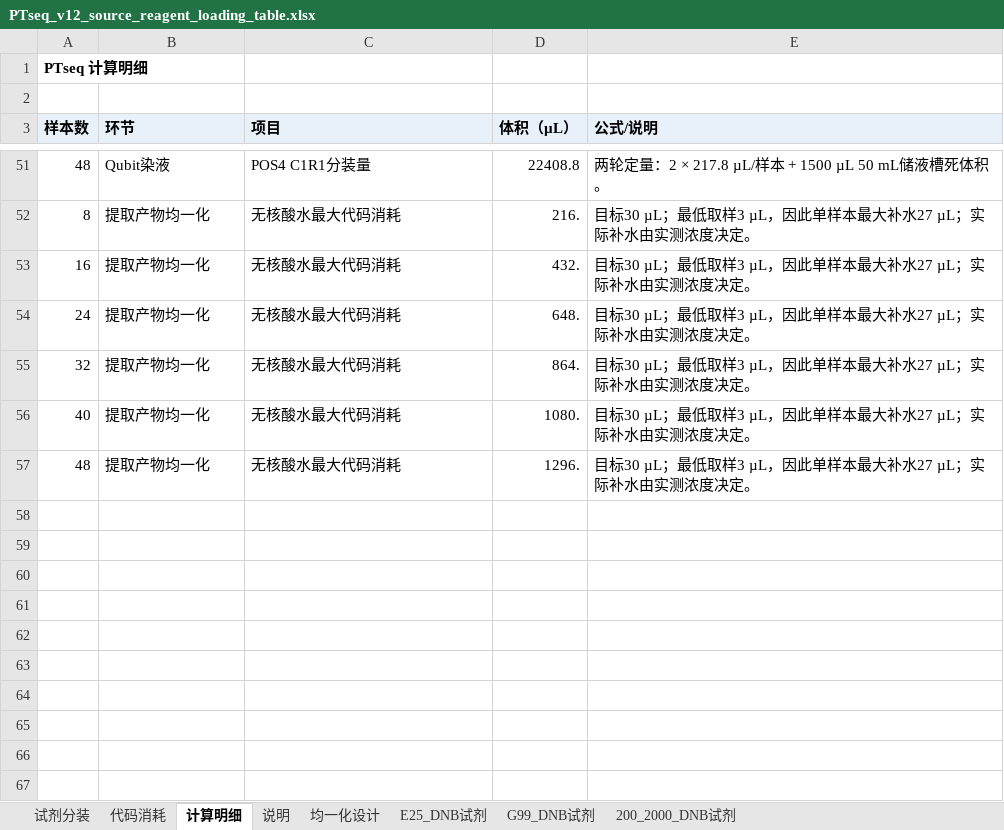
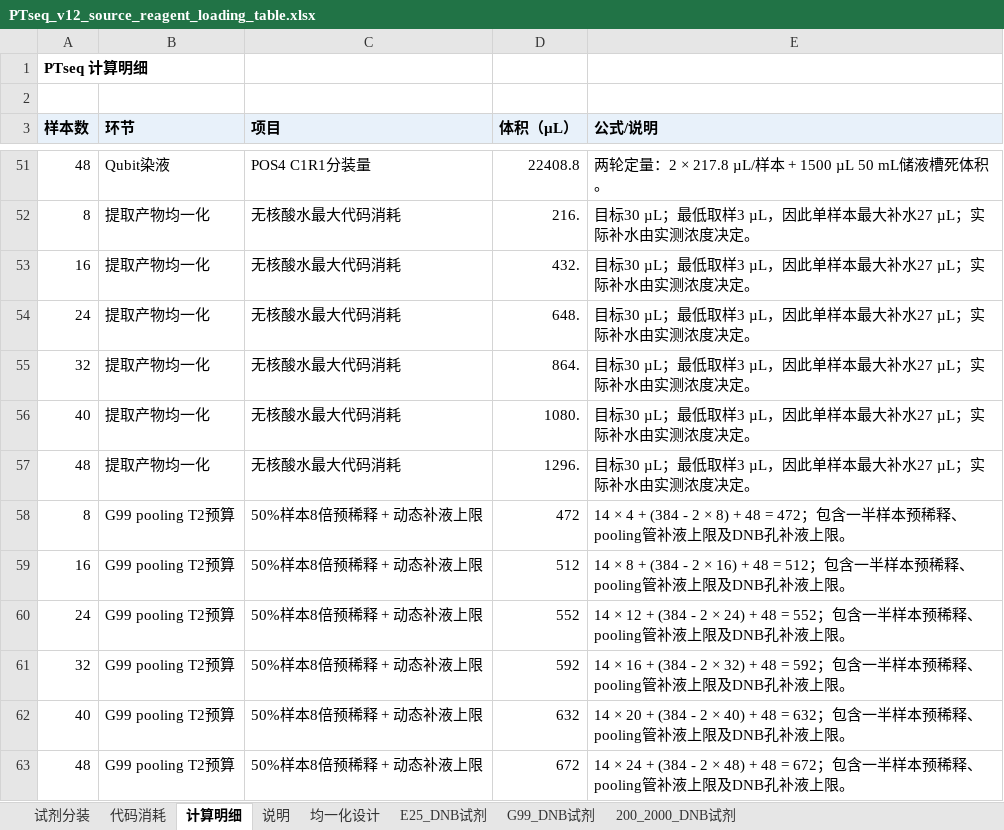
Before and after one commit to yoshnii/GenSIRO48_PTseq, an Excel workbook: 产品信息/PTseq_v12_source_reagent_loading_table.xlsx, sheet 计算明细, drawn as a sheet; only a part is shown, gaps mark what is left out; values as stored, in another font and other column widths than the file's, no borders; the diff names each change by its address in the sheet, - before the commit and + after, or states it on an @@ line.

Commit message:
docs(试剂分装): 补充G99 pooling的T2预算

```diff
--- a/产品信息/PTseq_v12_source_reagent_loading_table.xlsx (sheet 计算明细)
+++ b/产品信息/PTseq_v12_source_reagent_loading_table.xlsx (sheet 计算明细)
+row 58: 8 | G99 pooling T2预算 | 50%样本8倍预稀释 + 动态补液上限 | 472 | 14 × 4 + (384 - 2 × 8) + 48 = 472；包含一半样本预稀释、pooling管补液上限及DNB孔补液上限。
+row 59: 16 | G99 pooling T2预算 | 50%样本8倍预稀释 + 动态补液上限 | 512 | 14 × 8 + (384 - 2 × 16) + 48 = 512；包含一半样本预稀释、pooling管补液上限及DNB孔补液上限。
+row 60: 24 | G99 pooling T2预算 | 50%样本8倍预稀释 + 动态补液上限 | 552 | 14 × 12 + (384 - 2 × 24) + 48 = 552；包含一半样本预稀释、pooling管补液上限及DNB孔补液上限。
+row 61: 32 | G99 pooling T2预算 | 50%样本8倍预稀释 + 动态补液上限 | 592 | 14 × 16 + (384 - 2 × 32) + 48 = 592；包含一半样本预稀释、pooling管补液上限及DNB孔补液上限。
+row 62: 40 | G99 pooling T2预算 | 50%样本8倍预稀释 + 动态补液上限 | 632 | 14 × 20 + (384 - 2 × 40) + 48 = 632；包含一半样本预稀释、pooling管补液上限及DNB孔补液上限。
+row 63: 48 | G99 pooling T2预算 | 50%样本8倍预稀释 + 动态补液上限 | 672 | 14 × 24 + (384 - 2 × 48) + 48 = 672；包含一半样本预稀释、pooling管补液上限及DNB孔补液上限。
```
Also changed, not shown: sheet 试剂分装, sheet 说明, sheet 代码消耗, hidden cells.
